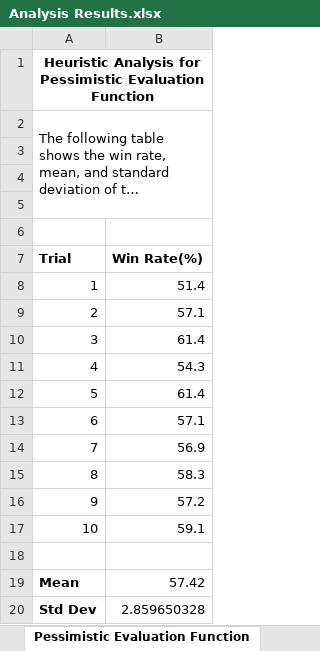
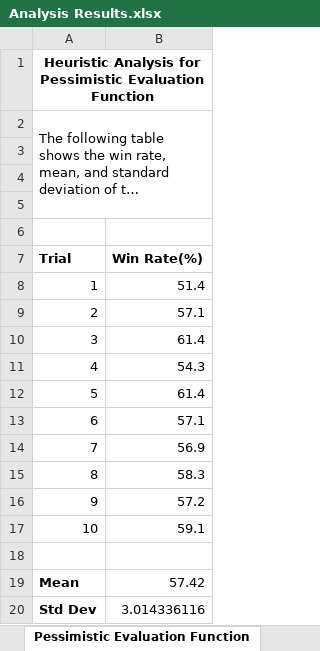
Before and after one commit to KelvinKKLin/Isolation-Game-Playing-Agent-Udacity-AI-Nanodegree-, an Excel workbook: heuristic-analysis/Analysis Results.xlsx, sheet Pessimistic Evaluation Function, drawn as a sheet; long unchanged cells end in …; values as stored, in another font and other column widths than the file's, no borders; charts and pictures not drawn; the diff names each change by its address in the sheet, - before the commit and + after, or states it on an @@ line.

```diff
--- a/heuristic-analysis/Analysis Results.xlsx (sheet Pessimistic Evaluation Function)
+++ b/heuristic-analysis/Analysis Results.xlsx (sheet Pessimistic Evaluation Function)
-B20 (Win Rate(%)): 2.859650328
+B20 (Win Rate(%)): 3.014336116
```
Also changed, not shown: sheet GA Evaluation Function, sheet Ratio Evaluation Function, charts or pictures.
